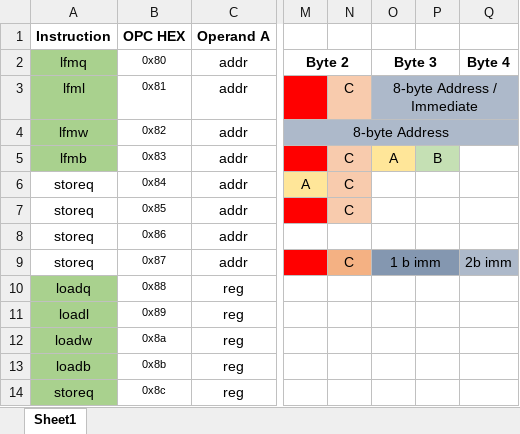
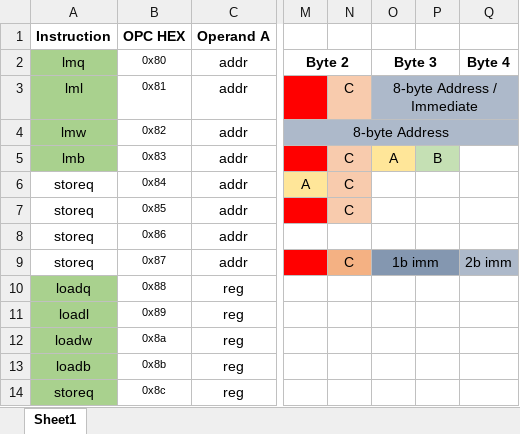
Before and after one commit to Miraion/Project-Maya, an Excel workbook: docs/ISA.xlsx, sheet Sheet1, drawn as a sheet; only a part is shown, gaps mark what is left out; values as stored, in another font and other column widths than the file's, no borders; the diff covers the shown part only; the diff names each change by its address in the sheet, - before the commit and + after, or states it on an @@ line.

```diff
--- a/docs/ISA.xlsx (sheet Sheet1)
+++ b/docs/ISA.xlsx (sheet Sheet1)
-A2 (Instruction): lfmq
+A2 (Instruction): lmq
-A3 (Instruction): lfml
+A3 (Instruction): lml
-A4 (Instruction): lfmw
+A4 (Instruction): lmw
-A5 (Instruction): lfmb
+A5 (Instruction): lmb
-O9: 1 b imm
+O9: 1b imm
```
Also changed, not shown: 8 added rows, 4 moved rows, 12 edited cells and cell formats elsewhere in this sheet, 23 other files.
